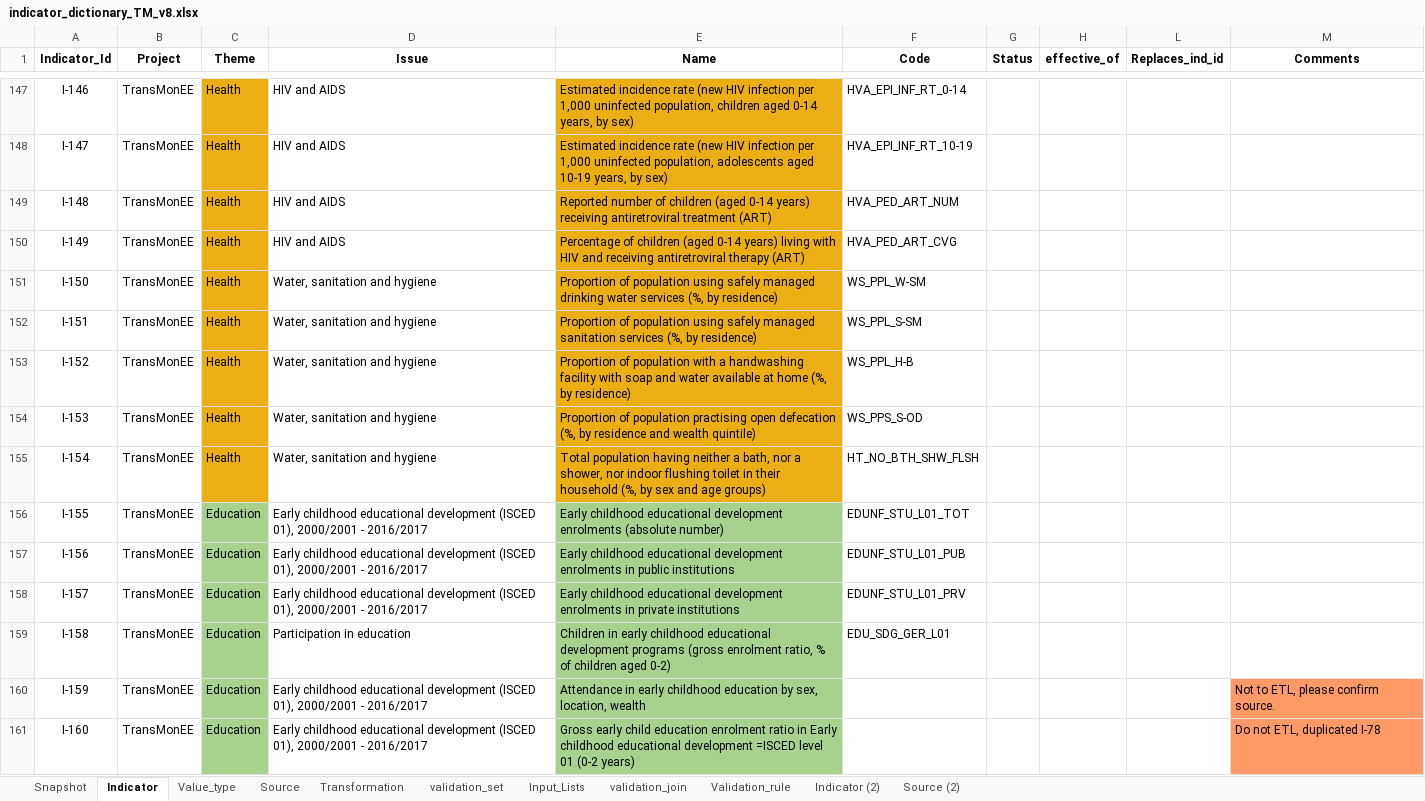
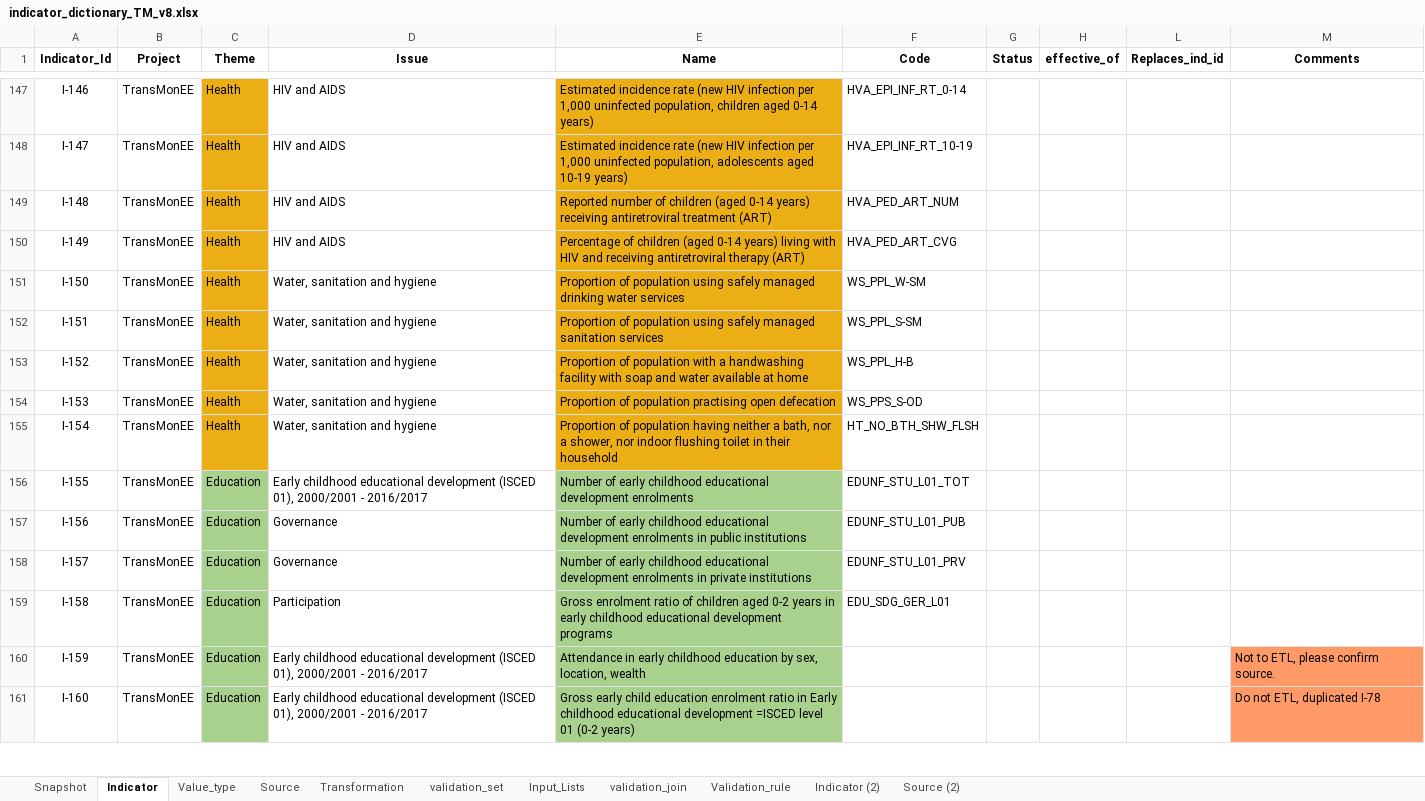
Before and after one commit to UNICEFECAR/dash, an Excel workbook: transmonee_dashboard/src/transmonee_dashboard/assets/indicator_dictionary_TM_v8.xlsx, sheet Indicator, drawn as a sheet; only a part is shown, gaps mark what is left out; values as stored, in another font and other column widths than the file's, no borders; the diff covers the shown part only; the diff names each change by its address in the sheet, - before the commit and + after, or states it on an @@ line.

```diff
--- a/transmonee_dashboard/src/transmonee_dashboard/assets/indicator_dictionary_TM_v8.xlsx (sheet Indicator)
+++ b/transmonee_dashboard/src/transmonee_dashboard/assets/indicator_dictionary_TM_v8.xlsx (sheet Indicator)
-E147 (Name): …aged 0-14 years, by sex)
+E147 (Name): …aged 0-14 years)
-E148 (Name): …aged 10-19 years, by sex)
+E148 (Name): …aged 10-19 years)
-E151 (Name): …water services (%, by residence)
+E151 (Name): …water services
-E152 (Name): …sanitation services (%, by residence)
+E152 (Name): …sanitation services
-E153 (Name): …at home (%, by residence)
+E153 (Name): …at home
-E154 (Name): …open defecation (%, by residence and wealth quintile)
+E154 (Name): …open defecation
-E155 (Name): Total population having neither a bath, nor a shower, nor indoor flushing toilet in their household (%, by sex and age groups)
+E155 (Name): Proportion of population having neither a bath, nor a shower, nor indoor flushing toilet in their household
-E156 (Name): Early childhood educational development enrolments (absolute number)
+E156 (Name): Number of early childhood educational development enrolments
-D157:D158 (Issue): Early childhood educational development (ISCED 01), 2000/2001 - 2016/2017
+D157:D158 (Issue): Governance
-E157 (Name): Early childhood educational…
+E157 (Name): Number of early childhood educational…
-E158 (Name): Early childhood educational…
+E158 (Name): Number of early childhood educational…
-D159 (Issue): Participation in education
+D159 (Issue): Participation
-E159 (Name): Children in early childhood educational development programs (gross enrolment ratio, % of children aged 0-2)
+E159 (Name): Gross enrolment ratio of children aged 0-2 years in early childhood educational development programs
```
Also changed, not shown: 368 added rows and 424 edited cells elsewhere in this sheet, sheet Snapshot, sheet Source, formulas that keep their value, 1 other file.
